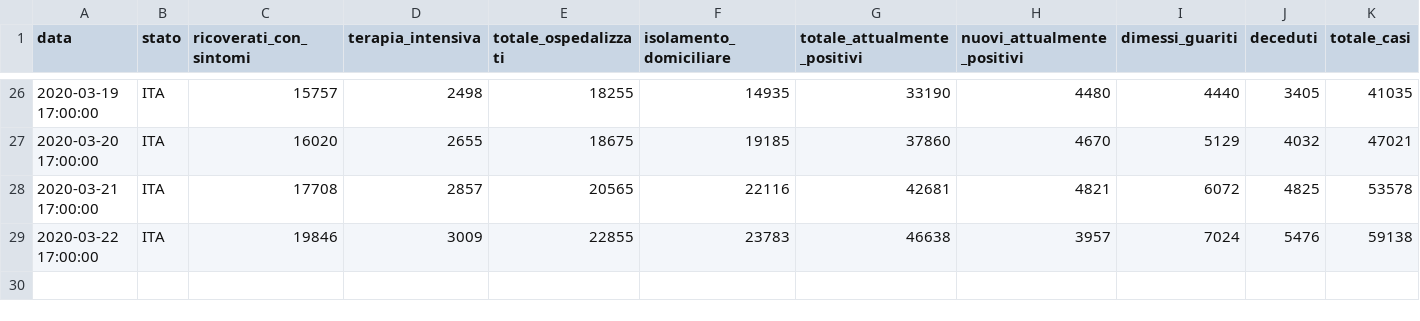
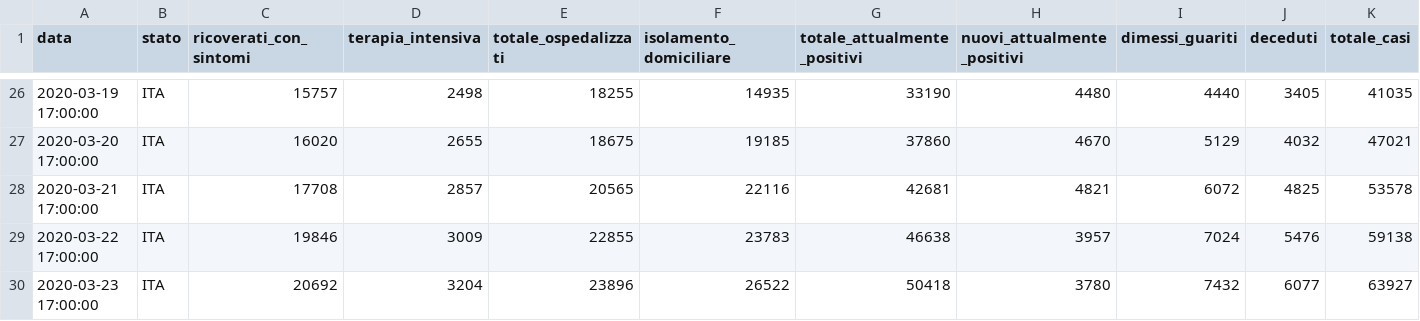
Before and after one commit to mdepasquale21/coronavirus, a CSV file: dati/dpc-covid19-ita-andamento-nazionale.csv, drawn as a sheet; only a part is shown, gaps mark what is left out; rows hold the shown columns only; the diff names each change by its address in the sheet, - before the commit and + after, or states it on an @@ line.

```diff
--- a/dati/dpc-covid19-ita-andamento-nazionale.csv
+++ b/dati/dpc-covid19-ita-andamento-nazionale.csv
+row 30: 2020-03-23 17:00:00 | ITA | 20692 | 3204 | 23896 | 26522 | 50418 | 3780 | 7432 | 6077 | 63927
```
Also changed, not shown: dati/dpc-covid19-ita-regioni.csv, 29 other files.
